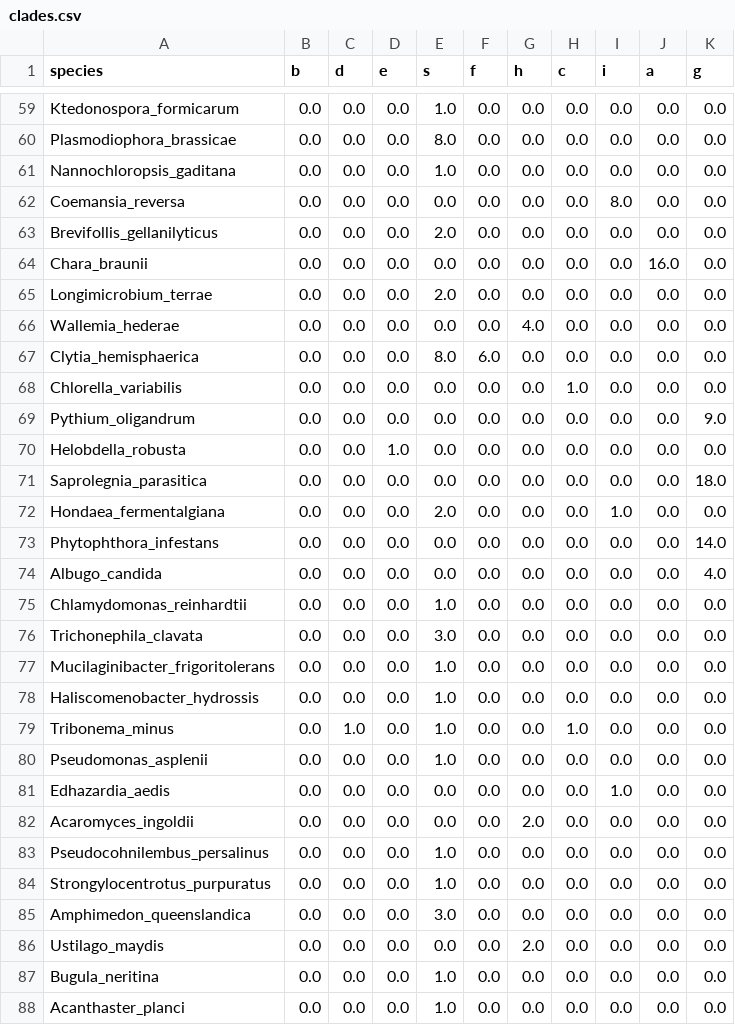
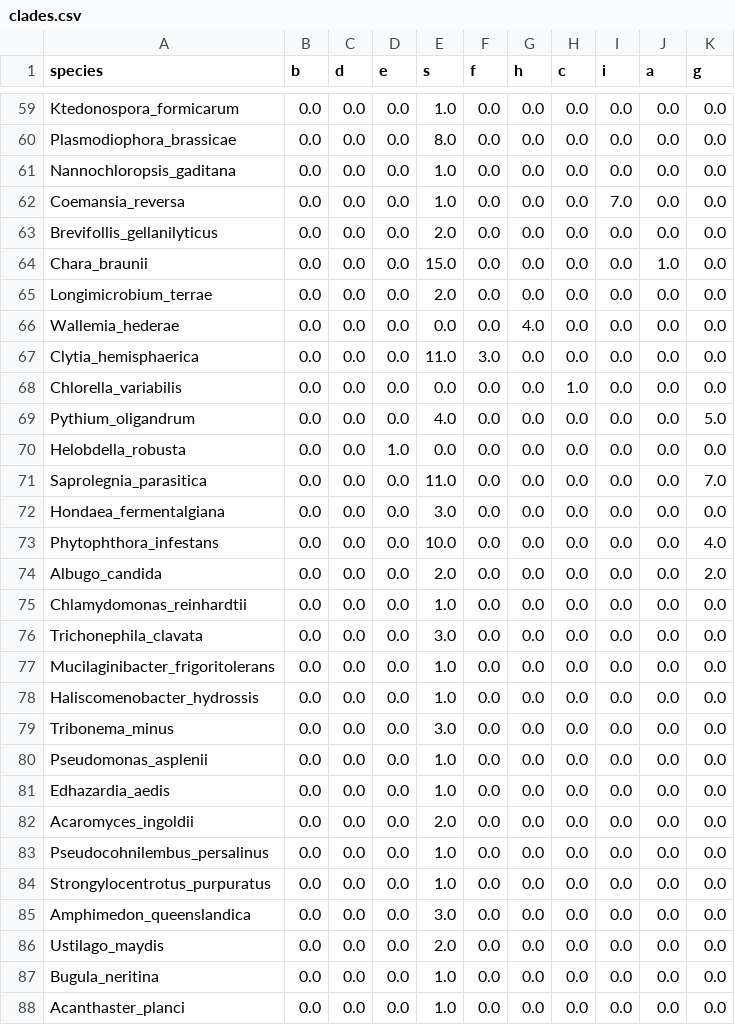
Before and after one commit to idameitil/polyphenol-oxidases, a CSV file: data/mrbayes/all-seeds-0619/clades/clades.csv, drawn as a sheet; only a part is shown, gaps mark what is left out; the diff covers the shown part only.

```diff
--- a/data/mrbayes/all-seeds-0619/clades/clades.csv
+++ b/data/mrbayes/all-seeds-0619/clades/clades.csv
@@ -61,15 +61,15 @@ Plasmodiophora_brassicae,0.0,0.0,0.0,8.0,0.0,0.0,0.0,0.0,0.0,0.0
 Nannochloropsis_gaditana,0.0,0.0,0.0,1.0,0.0,0.0,0.0,0.0,0.0,0.0
-Coemansia_reversa,0.0,0.0,0.0,0.0,0.0,0.0,0.0,8.0,0.0,0.0
+Coemansia_reversa,0.0,0.0,0.0,1.0,0.0,0.0,0.0,7.0,0.0,0.0
 Brevifollis_gellanilyticus,0.0,0.0,0.0,2.0,0.0,0.0,0.0,0.0,0.0,0.0
-Chara_braunii,0.0,0.0,0.0,0.0,0.0,0.0,0.0,0.0,16.0,0.0
+Chara_braunii,0.0,0.0,0.0,15.0,0.0,0.0,0.0,0.0,1.0,0.0
 Longimicrobium_terrae,0.0,0.0,0.0,2.0,0.0,0.0,0.0,0.0,0.0,0.0
 Wallemia_hederae,0.0,0.0,0.0,0.0,0.0,4.0,0.0,0.0,0.0,0.0
-Clytia_hemisphaerica,0.0,0.0,0.0,8.0,6.0,0.0,0.0,0.0,0.0,0.0
+Clytia_hemisphaerica,0.0,0.0,0.0,11.0,3.0,0.0,0.0,0.0,0.0,0.0
 Chlorella_variabilis,0.0,0.0,0.0,0.0,0.0,0.0,1.0,0.0,0.0,0.0
-Pythium_oligandrum,0.0,0.0,0.0,0.0,0.0,0.0,0.0,0.0,0.0,9.0
+Pythium_oligandrum,0.0,0.0,0.0,4.0,0.0,0.0,0.0,0.0,0.0,5.0
 Helobdella_robusta,0.0,0.0,1.0,0.0,0.0,0.0,0.0,0.0,0.0,0.0
-Saprolegnia_parasitica,0.0,0.0,0.0,0.0,0.0,0.0,0.0,0.0,0.0,18.0
-Hondaea_fermentalgiana,0.0,0.0,0.0,2.0,0.0,0.0,0.0,1.0,0.0,0.0
-Phytophthora_infestans,0.0,0.0,0.0,0.0,0.0,0.0,0.0,0.0,0.0,14.0
-Albugo_candida,0.0,0.0,0.0,0.0,0.0,0.0,0.0,0.0,0.0,4.0
+Saprolegnia_parasitica,0.0,0.0,0.0,11.0,0.0,0.0,0.0,0.0,0.0,7.0
+Hondaea_fermentalgiana,0.0,0.0,0.0,3.0,0.0,0.0,0.0,0.0,0.0,0.0
+Phytophthora_infestans,0.0,0.0,0.0,10.0,0.0,0.0,0.0,0.0,0.0,4.0
+Albugo_candida,0.0,0.0,0.0,2.0,0.0,0.0,0.0,0.0,0.0,2.0
 Chlamydomonas_reinhardtii,0.0,0.0,0.0,1.0,0.0,0.0,0.0,0.0,0.0,0.0
@@ -78,6 +78,6 @@ Mucilaginibacter_frigoritolerans,0.0,0.0,0.0,1.0,0.0,0.0,0.0,0.0,0.0,0.0
 Haliscomenobacter_hydrossis,0.0,0.0,0.0,1.0,0.0,0.0,0.0,0.0,0.0,0.0
-Tribonema_minus,0.0,1.0,0.0,1.0,0.0,0.0,1.0,0.0,0.0,0.0
+Tribonema_minus,0.0,0.0,0.0,3.0,0.0,0.0,0.0,0.0,0.0,0.0
 Pseudomonas_asplenii,0.0,0.0,0.0,1.0,0.0,0.0,0.0,0.0,0.0,0.0
-Edhazardia_aedis,0.0,0.0,0.0,0.0,0.0,0.0,0.0,1.0,0.0,0.0
-Acaromyces_ingoldii,0.0,0.0,0.0,0.0,0.0,2.0,0.0,0.0,0.0,0.0
+Edhazardia_aedis,0.0,0.0,0.0,1.0,0.0,0.0,0.0,0.0,0.0,0.0
+Acaromyces_ingoldii,0.0,0.0,0.0,2.0,0.0,0.0,0.0,0.0,0.0,0.0
 Pseudocohnilembus_persalinus,0.0,0.0,0.0,1.0,0.0,0.0,0.0,0.0,0.0,0.0
@@ -85,3 +85,3 @@ Strongylocentrotus_purpuratus,0.0,0.0,0.0,1.0,0.0,0.0,0.0,0.0,0.0,0.0
 Amphimedon_queenslandica,0.0,0.0,0.0,3.0,0.0,0.0,0.0,0.0,0.0,0.0
-Ustilago_maydis,0.0,0.0,0.0,0.0,0.0,2.0,0.0,0.0,0.0,0.0
+Ustilago_maydis,0.0,0.0,0.0,2.0,0.0,0.0,0.0,0.0,0.0,0.0
 Bugula_neritina,0.0,0.0,0.0,1.0,0.0,0.0,0.0,0.0,0.0,0.0
```
Also changed, not shown: 38 edited cells elsewhere in this file, 34 other files.
